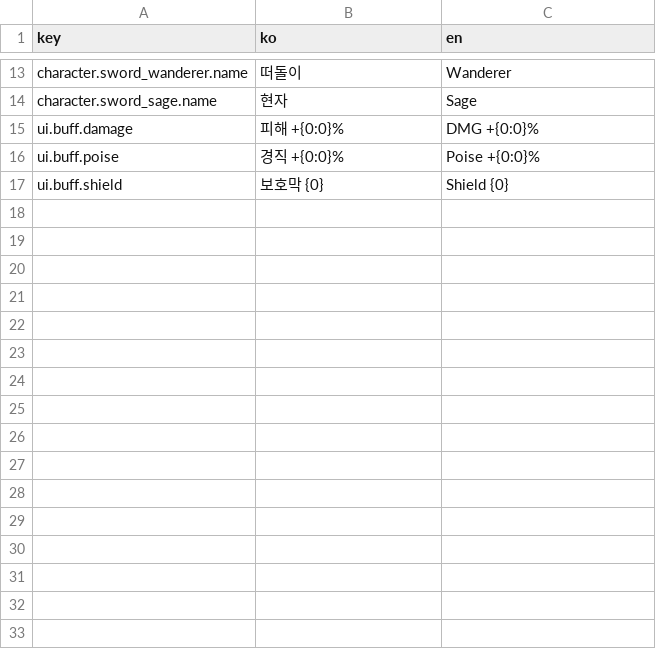
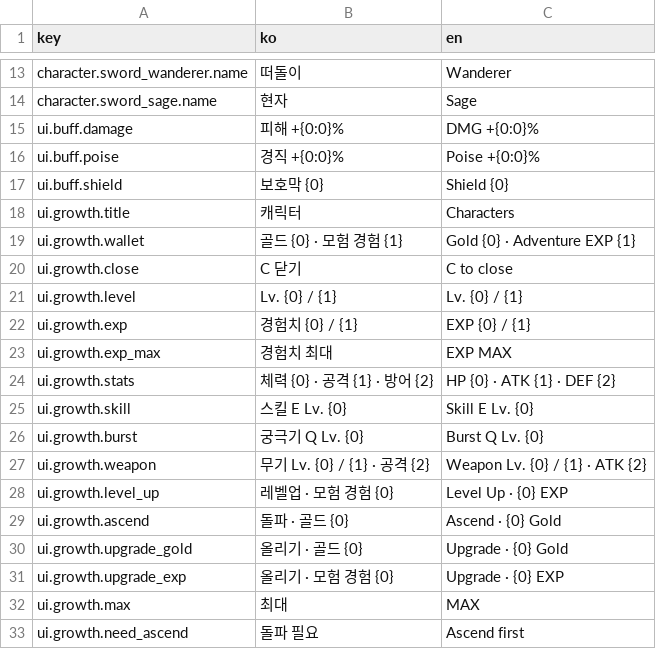
Before and after one commit to Shaun1667/MoaRPG, a CSV file: MoaRPG/Assets/_Game/Text/strings.csv, drawn as a sheet; only a part is shown, gaps mark what is left out; the diff names each change by its address in the sheet, - before the commit and + after, or states it on an @@ line.

```diff
--- a/MoaRPG/Assets/_Game/Text/strings.csv
+++ b/MoaRPG/Assets/_Game/Text/strings.csv
+row 18: ui.growth.title | 캐릭터 | Characters
+row 19: ui.growth.wallet | 골드 {0} · 모험 경험 {1} | Gold {0} · Adventure EXP {1}
+row 20: ui.growth.close | C 닫기 | C to close
+row 21: ui.growth.level | Lv. {0} / {1} | Lv. {0} / {1}
+row 22: ui.growth.exp | 경험치 {0} / {1} | EXP {0} / {1}
+row 23: ui.growth.exp_max | 경험치 최대 | EXP MAX
+row 24: ui.growth.stats | 체력 {0} · 공격 {1} · 방어 {2} | HP {0} · ATK {1} · DEF {2}
+row 25: ui.growth.skill | 스킬 E Lv. {0} | Skill E Lv. {0}
+row 26: ui.growth.burst | 궁극기 Q Lv. {0} | Burst Q Lv. {0}
+row 27: ui.growth.weapon | 무기 Lv. {0} / {1} · 공격 {2} | Weapon Lv. {0} / {1} · ATK {2}
+row 28: ui.growth.level_up | 레벨업 · 모험 경험 {0} | Level Up · {0} EXP
+row 29: ui.growth.ascend | 돌파 · 골드 {0} | Ascend · {0} Gold
+row 30: ui.growth.upgrade_gold | 올리기 · 골드 {0} | Upgrade · {0} Gold
+row 31: ui.growth.upgrade_exp | 올리기 · 모험 경험 {0} | Upgrade · {0} EXP
+row 32: ui.growth.max | 최대 | MAX
+row 33: ui.growth.need_ascend | 돌파 필요 | Ascend first
```
Also changed, not shown: 52 other files.
